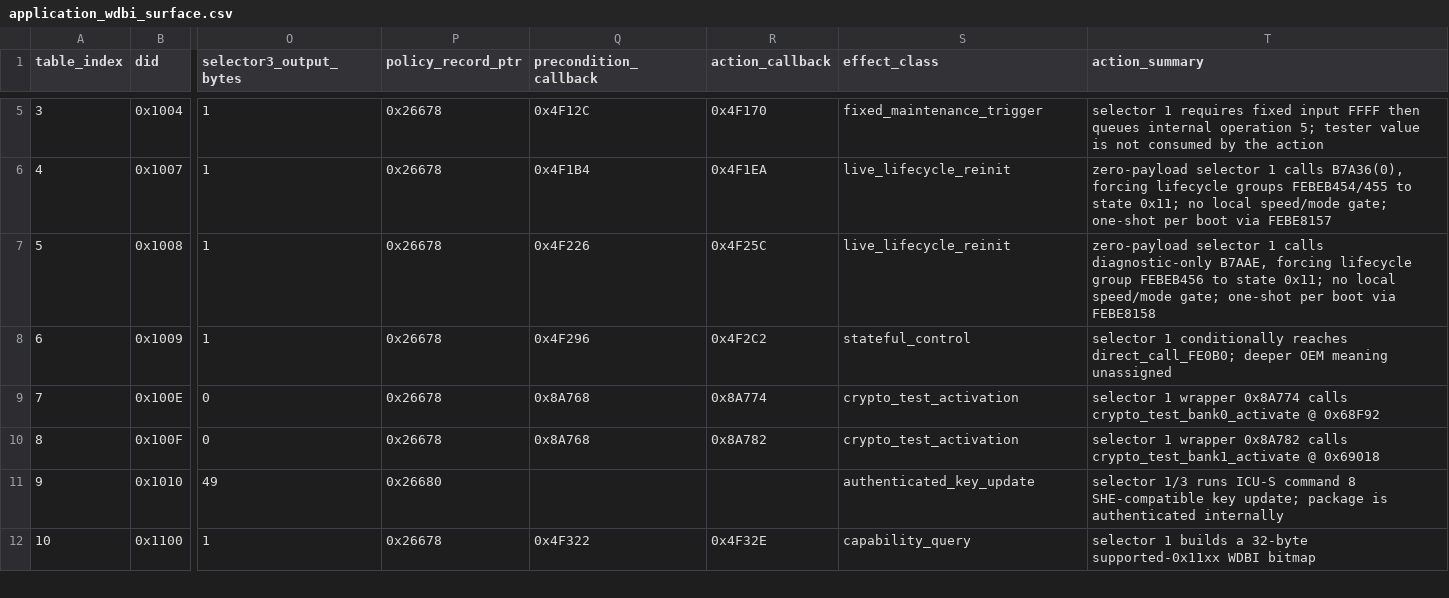
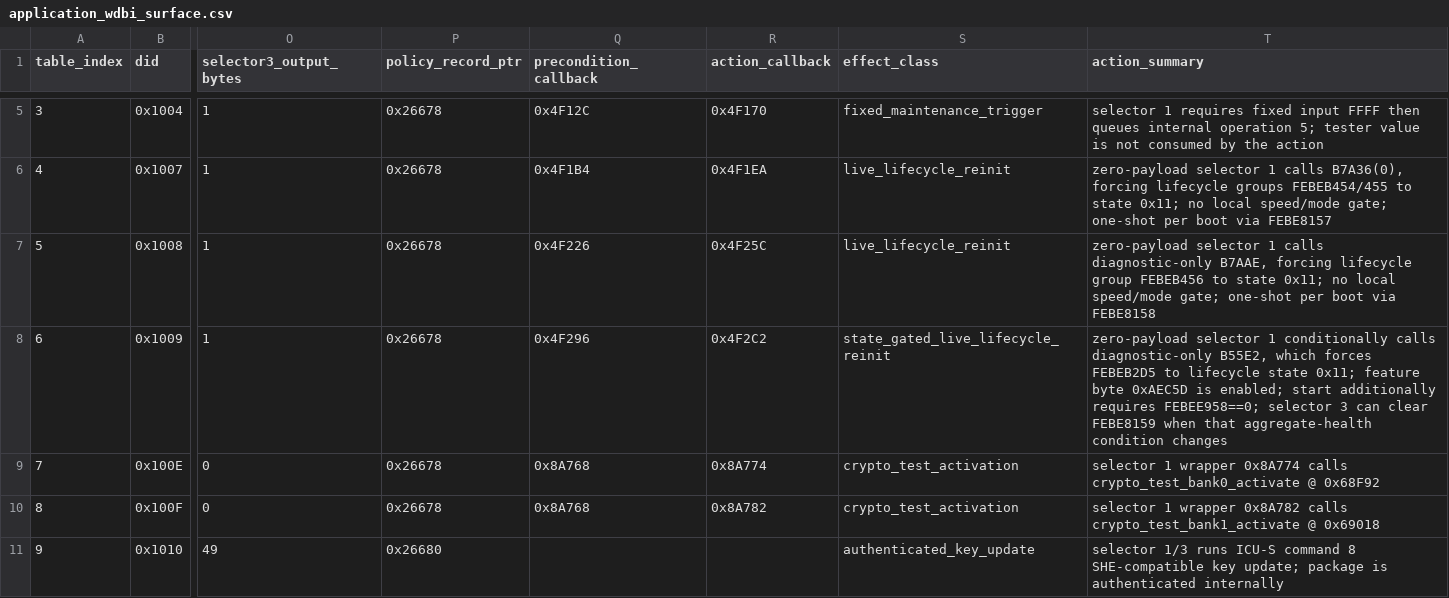
Before and after one commit to kaikozlov/ghidra_rh850, a CSV file: data/application_wdbi_surface.csv, drawn as a sheet; only a part is shown, gaps mark what is left out; the shorter side is filled out with more unchanged rows; the diff names each change by its address in the sheet, - before the commit and + after, or states it on an @@ line.

Commit message:
diagnostics: classify state-gated WDBI reinitializer

```diff
--- a/data/application_wdbi_surface.csv
+++ b/data/application_wdbi_surface.csv
-S8 (effect_class): stateful_control
+S8 (effect_class): state_gated_live_lifecycle_reinit
-T8 (action_summary): selector 1 conditionally reaches direct_call_FE0B0; deeper OEM meaning unassigned
+T8 (action_summary): zero-payload selector 1 conditionally calls diagnostic-only B55E2, which forces FEBEB2D5 to lifecycle state 0x11; feature byte 0xAEC5D is enabled; start additionally requires FEBEE958==0; selector 3 can clear FEBE8159 when that aggregate-health condition changes
```
Also changed, not shown: 6 other files.
